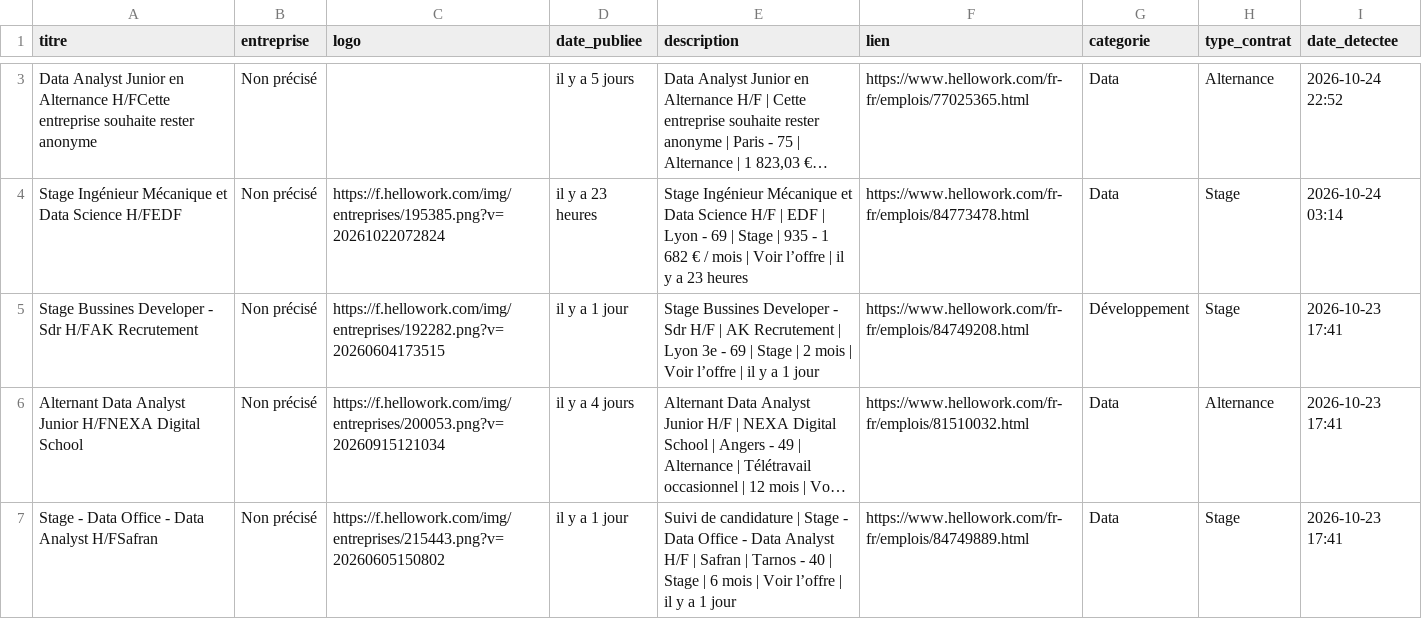
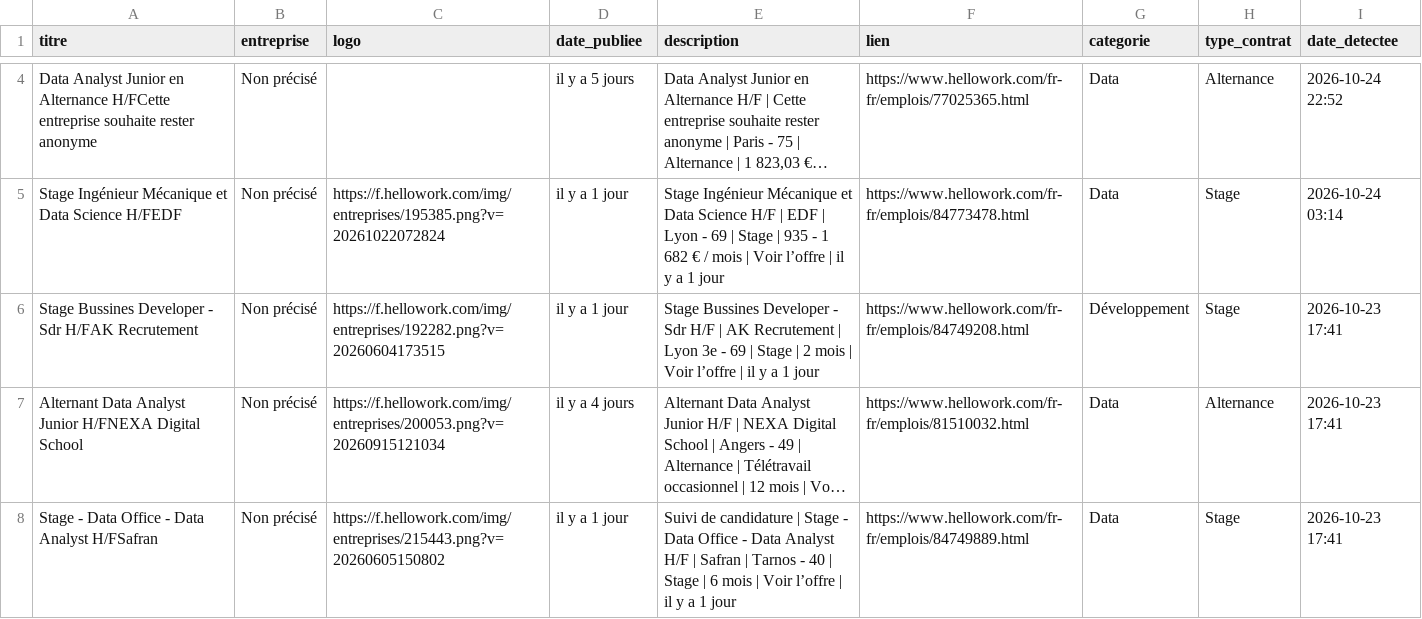
Before and after one commit to karlelisee/HexagoneAlternance, a CSV file: alternances_hexagone.csv, drawn as a sheet; only a part is shown, gaps mark what is left out; long unchanged cells end in …; addresses are those after the commit; the diff covers the shown part only; the diff names each change by its address in the sheet, - before the commit and + after, or states it on an @@ line.

```diff
--- a/alternances_hexagone.csv
+++ b/alternances_hexagone.csv
-D5 (date_publiee): il y a 23 heures
+D5 (date_publiee): il y a 1 jour
-E5 (description): …y a 23 heures
+E5 (description): …y a 1 jour
```
Also changed, not shown: 1 added row and 26 edited cells elsewhere in this file, 1 other file.
